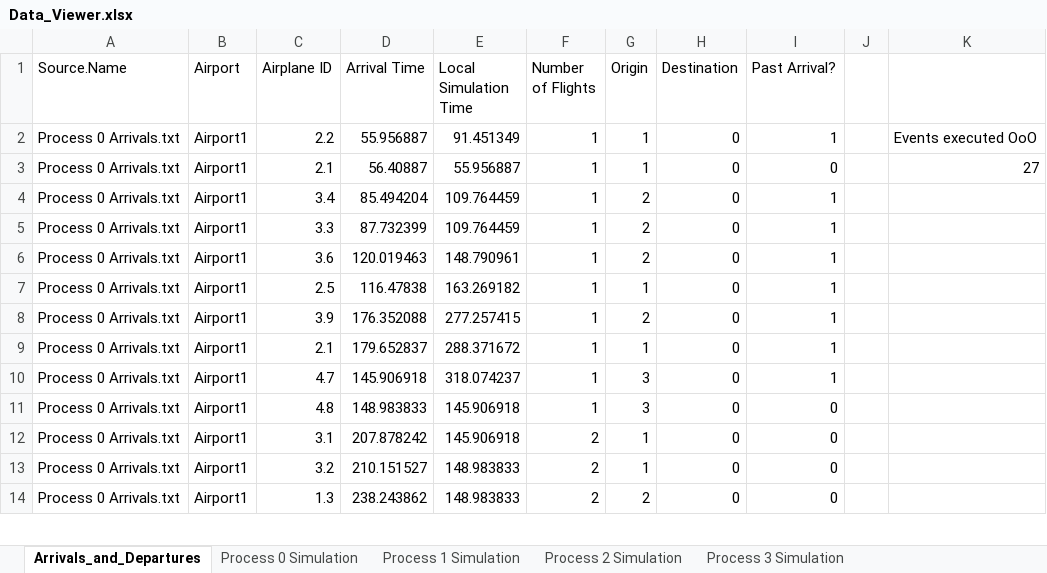
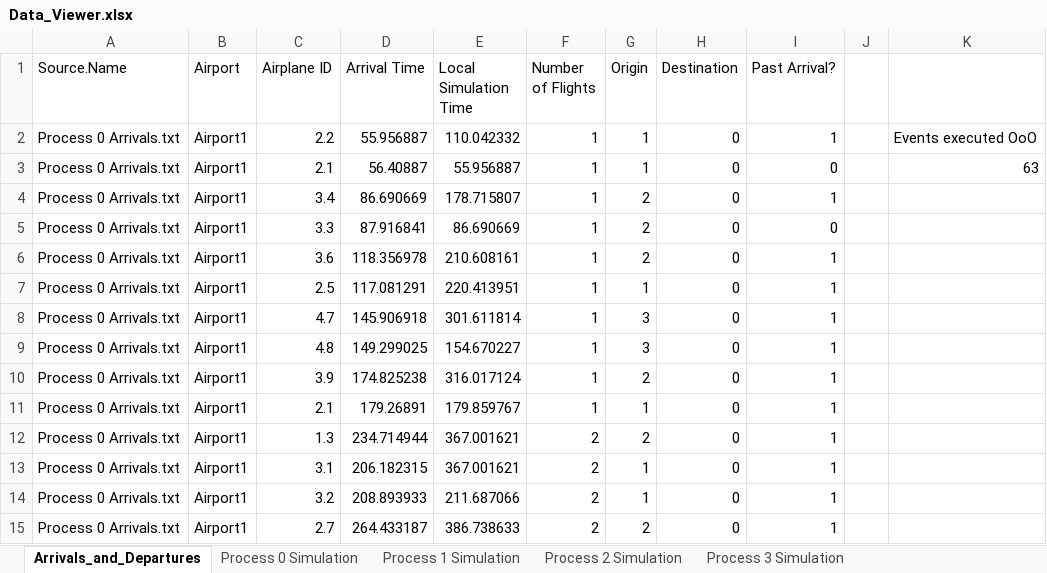
Before and after one commit to npick001/Conservative-Time-Management, an Excel workbook: Data_Viewer.xlsx, sheet Arrivals_and_Departures, drawn as a sheet; only a part is shown; values as stored, in another font and other column widths than the file's, no borders; table styles not drawn; removed rows and columns are numbered as before the commit, all else as after; the diff covers the shown part only; the diff names each change by its address in the sheet, - before the commit and + after, or states it on an @@ line.

Commit message:
simulation takes a longer time to stop with more processors

```diff
--- a/Data_Viewer.xlsx (sheet Arrivals_and_Departures)
+++ b/Data_Viewer.xlsx (sheet Arrivals_and_Departures)
-E2 (Local Simulation Time): 91.451349
+E2 (Local Simulation Time): 110.042332
-K3: 27
+K3: 63
-D4 (Arrival Time): 85.494204
+D4 (Arrival Time): 86.690669
-E4 (Local Simulation Time): 109.764459
+E4 (Local Simulation Time): 178.715807
-D5 (Arrival Time): 87.732399
+D5 (Arrival Time): 87.916841
-E5 (Local Simulation Time): 109.764459
+E5 (Local Simulation Time): 86.690669
-I5 (Past Arrival?): 1
+I5 (Past Arrival?): 0
-D6 (Arrival Time): 120.019463
+D6 (Arrival Time): 118.356978
-E6 (Local Simulation Time): 148.790961
+E6 (Local Simulation Time): 210.608161
-D7 (Arrival Time): 116.47838
+D7 (Arrival Time): 117.081291
-E7 (Local Simulation Time): 163.269182
+E7 (Local Simulation Time): 220.413951
+row 8: Process 0 Arrivals.txt | Airport1 | 4.7 | 145.906918 | 301.611814 | 1 | 3 | 0 | 1
+row 9: Process 0 Arrivals.txt | Airport1 | 4.8 | 149.299025 | 154.670227 | 1 | 3 | 0 | 1
-D10 (Arrival Time): 176.352088
+D10 (Arrival Time): 174.825238
-E10 (Local Simulation Time): 277.257415
+E10 (Local Simulation Time): 316.017124
-D11 (Arrival Time): 179.652837
+D11 (Arrival Time): 179.26891
-E11 (Local Simulation Time): 288.371672
+E11 (Local Simulation Time): 179.859767
-C12 (Airplane ID): 4.7
+C12 (Airplane ID): 1.3
-D12 (Arrival Time): 145.906918
+D12 (Arrival Time): 234.714944
-E12 (Local Simulation Time): 318.074237
+E12 (Local Simulation Time): 367.001621
-F12 (Number of Flights): 1
+F12 (Number of Flights): 2
-G12 (Origin): 3
+G12 (Origin): 2
-row 11: Process 0 Arrivals.txt | Airport1 | 4.8 | 148.983833 | 145.906918 | 1 | 3 | 0 | 0
-D13 (Arrival Time): 207.878242
+D13 (Arrival Time): 206.182315
-E13 (Local Simulation Time): 145.906918
+E13 (Local Simulation Time): 367.001621
-I13:I15 (Past Arrival?): 0
+I13:I15 (Past Arrival?): 1
-D14 (Arrival Time): 210.151527
+D14 (Arrival Time): 208.893933
-E14 (Local Simulation Time): 148.983833
+E14 (Local Simulation Time): 211.687066
-C15 (Airplane ID): 1.3
+C15 (Airplane ID): 2.7
-D15 (Arrival Time): 238.243862
+D15 (Arrival Time): 264.433187
-E15 (Local Simulation Time): 148.983833
+E15 (Local Simulation Time): 386.738633
```
Also changed, not shown: 109 added rows, 2 removed rows and 363 edited cells elsewhere in this sheet, sheet Process 0 Simulation, sheet Process 2 Simulation, sheet Process 3 Simulation, sheet Process 1 Simulation, hidden cells, 32 other files.
